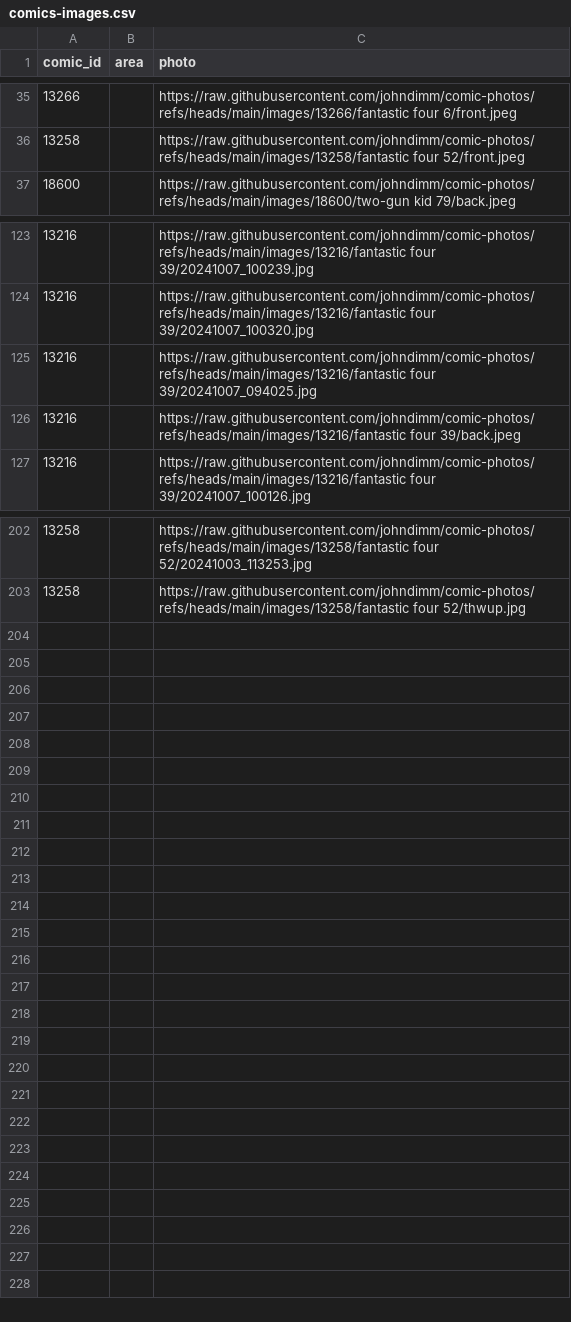
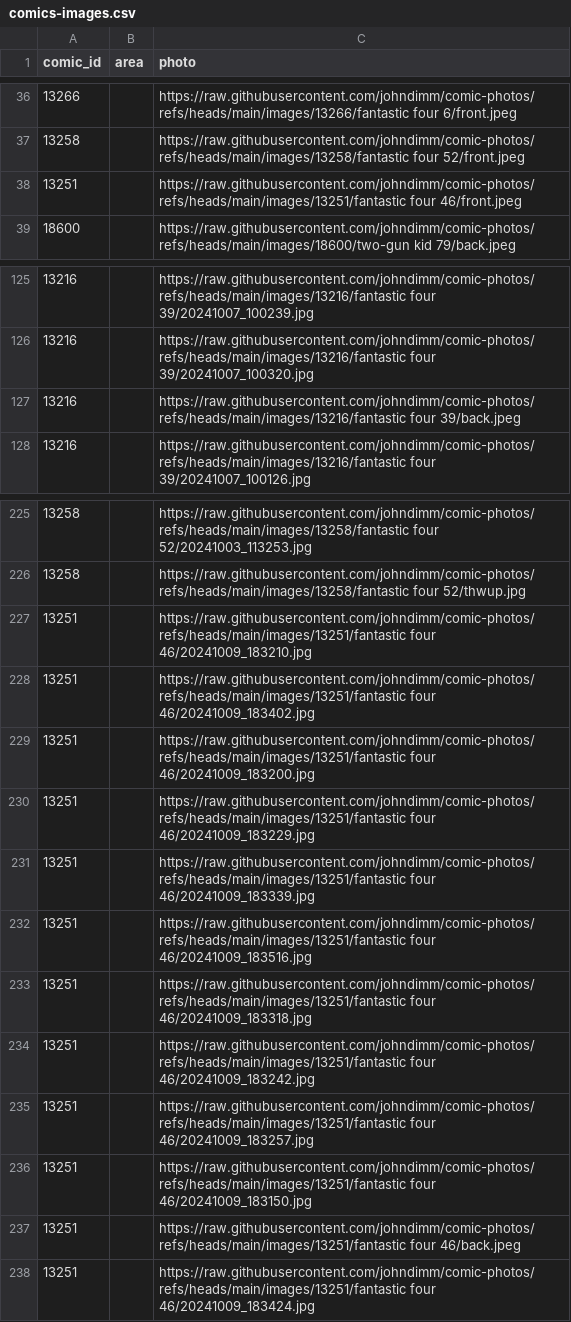
Before and after one commit to johndimm/comic-photos, a CSV file: comics-images.csv, drawn as a sheet; only a part is shown, gaps mark what is left out; the diff covers the shown part only.

```diff
--- a/comics-images.csv
+++ b/comics-images.csv
@@ -36,2 +37,3 @@ comic_id,area,photo
 13258,,https://raw.githubusercontent.com/johndimm/comic-photos/refs/heads/main/images/13258/fantastic four 52/front.jpeg
+13251,,https://raw.githubusercontent.com/johndimm/comic-photos/refs/heads/main/images/13251/fantastic four 46/front.jpeg
 18600,,https://raw.githubusercontent.com/johndimm/comic-photos/refs/heads/main/images/18600/two-gun kid 79/back.jpeg
@@ -124,3 +126,2 @@ comic_id,area,photo
 13216,,https://raw.githubusercontent.com/johndimm/comic-photos/refs/heads/main/images/13216/fantastic four 39/20241007_100320.jpg
-13216,,https://raw.githubusercontent.com/johndimm/comic-photos/refs/heads/main/images/13216/fantastic four 39/20241007_094025.jpg
 13216,,https://raw.githubusercontent.com/johndimm/comic-photos/refs/heads/main/images/13216/fantastic four 39/back.jpeg
@@ -203 +226,13 @@ comic_id,area,photo
 13258,,https://raw.githubusercontent.com/johndimm/comic-photos/refs/heads/main/images/13258/fantastic four 52/thwup.jpg
+13251,,https://raw.githubusercontent.com/johndimm/comic-photos/refs/heads/main/images/13251/fantastic four 46/20241009_183210.jpg
+13251,,https://raw.githubusercontent.com/johndimm/comic-photos/refs/heads/main/images/13251/fantastic four 46/20241009_183402.jpg
+13251,,https://raw.githubusercontent.com/johndimm/comic-photos/refs/heads/main/images/13251/fantastic four 46/20241009_183200.jpg
+13251,,https://raw.githubusercontent.com/johndimm/comic-photos/refs/heads/main/images/13251/fantastic four 46/20241009_183229.jpg
+13251,,https://raw.githubusercontent.com/johndimm/comic-photos/refs/heads/main/images/13251/fantastic four 46/20241009_183339.jpg
+13251,,https://raw.githubusercontent.com/johndimm/comic-photos/refs/heads/main/images/13251/fantastic four 46/20241009_183516.jpg
+13251,,https://raw.githubusercontent.com/johndimm/comic-photos/refs/heads/main/images/13251/fantastic four 46/20241009_183318.jpg
+13251,,https://raw.githubusercontent.com/johndimm/comic-photos/refs/heads/main/images/13251/fantastic four 46/20241009_183242.jpg
+13251,,https://raw.githubusercontent.com/johndimm/comic-photos/refs/heads/main/images/13251/fantastic four 46/20241009_183257.jpg
+13251,,https://raw.githubusercontent.com/johndimm/comic-photos/refs/heads/main/images/13251/fantastic four 46/20241009_183150.jpg
+13251,,https://raw.githubusercontent.com/johndimm/comic-photos/refs/heads/main/images/13251/fantastic four 46/back.jpeg
+13251,,https://raw.githubusercontent.com/johndimm/comic-photos/refs/heads/main/images/13251/fantastic four 46/20241009_183424.jpg
```
Also changed, not shown: 23 added rows elsewhere in this file, 36 other files.
